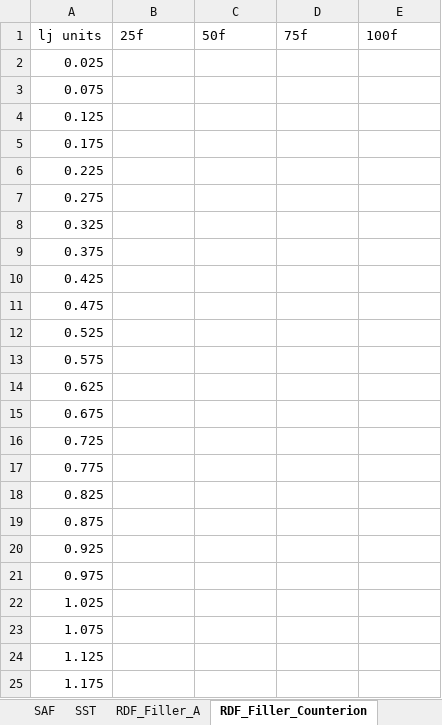
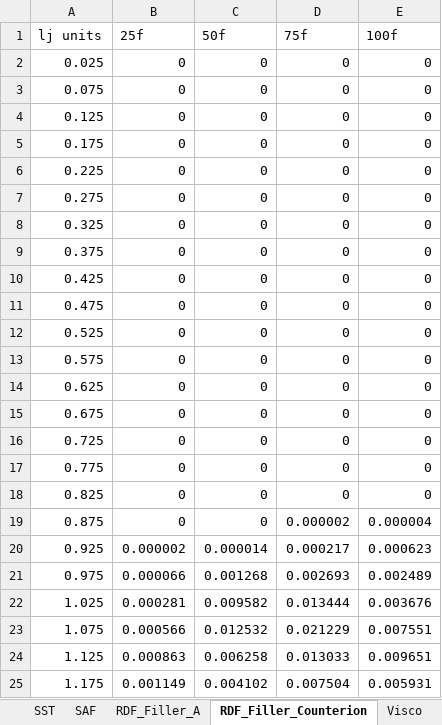
Before and after one commit to Soil-strengthening-MD-2022-23/Coulombic-LJ, an Excel workbook: Visuals/q2/q2results.xlsx, sheet RDF_Filler_Counterion, drawn as a sheet; only a part is shown; values as stored, in another font and other column widths than the file's, no borders; charts and pictures not drawn; the diff covers the shown part only; the diff names each change by its address in the sheet, - before the commit and + after, or states it on an @@ line.

```diff
--- a/Visuals/q2/q2results.xlsx (sheet RDF_Filler_Counterion)
+++ b/Visuals/q2/q2results.xlsx (sheet RDF_Filler_Counterion)
+sheet tab: Visco
@@ sheet tab order changed: SST | SAF | RDF_Filler_A | RDF_Filler_Counterion | Visco @@
-B2:B19 (25f): (empty)
+B2:B19 (25f): 0
-C2:C19 (50f): (empty)
+C2:C19 (50f): 0
-D2:D18 (75f): (empty)
+D2:D18 (75f): 0
-E2:E18 (100f): (empty)
+E2:E18 (100f): 0
-D19 (75f): (empty)
+D19 (75f): 0.000002
-E19 (100f): (empty)
+E19 (100f): 0.000004
-B20 (25f): (empty)
+B20 (25f): 0.000002
-C20 (50f): (empty)
+C20 (50f): 0.000014
-D20 (75f): (empty)
+D20 (75f): 0.000217
-E20 (100f): (empty)
+E20 (100f): 0.000623
-B21 (25f): (empty)
+B21 (25f): 0.000066
-C21 (50f): (empty)
+C21 (50f): 0.001268
-D21 (75f): (empty)
+D21 (75f): 0.002693
-E21 (100f): (empty)
+E21 (100f): 0.002489
-B22 (25f): (empty)
+B22 (25f): 0.000281
-C22 (50f): (empty)
+C22 (50f): 0.009582
-D22 (75f): (empty)
+D22 (75f): 0.013444
-E22 (100f): (empty)
+E22 (100f): 0.003676
-B23 (25f): (empty)
+B23 (25f): 0.000566
-C23 (50f): (empty)
+C23 (50f): 0.012532
-D23 (75f): (empty)
+D23 (75f): 0.021229
-E23 (100f): (empty)
+E23 (100f): 0.007551
-B24 (25f): (empty)
+B24 (25f): 0.000863
-C24 (50f): (empty)
+C24 (50f): 0.006258
-D24 (75f): (empty)
+D24 (75f): 0.013033
-E24 (100f): (empty)
+E24 (100f): 0.009651
-B25 (25f): (empty)
+B25 (25f): 0.001149
-C25 (50f): (empty)
+C25 (50f): 0.004102
-D25 (75f): (empty)
+D25 (75f): 0.007504
-E25 (100f): (empty)
+E25 (100f): 0.005931
```
Also changed, not shown: 104 edited cells elsewhere in this sheet, sheet SST, sheet SAF, sheet RDF_Filler_A, charts or pictures, 10 other files.
